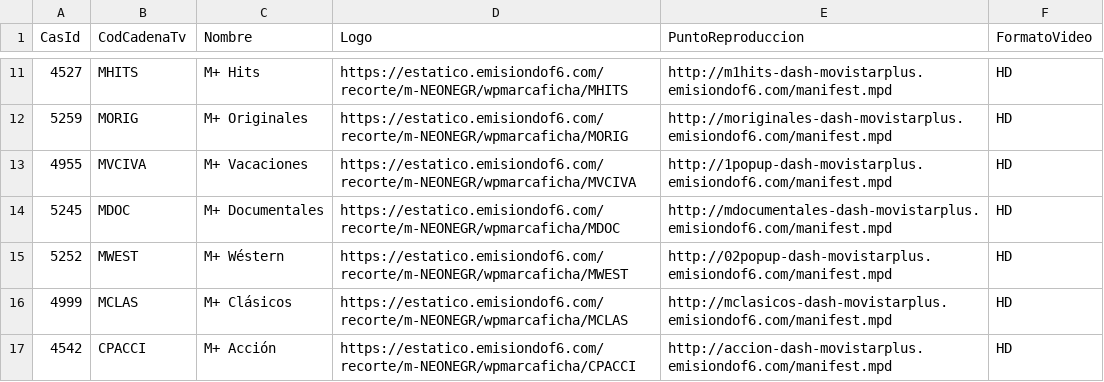
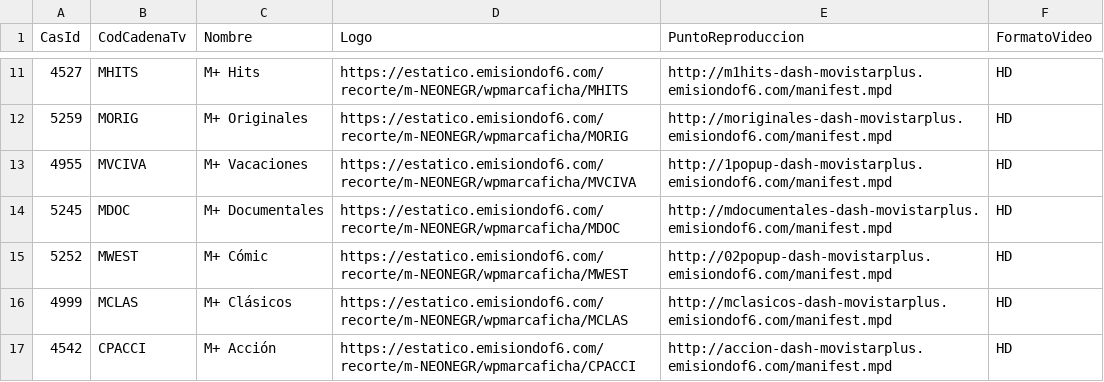
Before and after one commit to parotris3/Mfeed, a CSV file: difusion.csv, drawn as a sheet; only a part is shown, gaps mark what is left out.

```diff
--- a/difusion.csv
+++ b/difusion.csv
@@ -14,3 +14,3 @@
 "5245","MDOC","M+ Documentales","https://estatico.emisiondof6.com/recorte/m-NEONEGR/wpmarcaficha/MDOC","http://mdocumentales-dash-movistarplus.emisiondof6.com/manifest.mpd","HD"
-"5252","MWEST","M+ Wéstern","https://estatico.emisiondof6.com/recorte/m-NEONEGR/wpmarcaficha/MWEST","http://02popup-dash-movistarplus.emisiondof6.com/manifest.mpd","HD"
+"5252","MWEST","M+ Cómic","https://estatico.emisiondof6.com/recorte/m-NEONEGR/wpmarcaficha/MWEST","http://02popup-dash-movistarplus.emisiondof6.com/manifest.mpd","HD"
 "4999","MCLAS","M+ Clásicos","https://estatico.emisiondof6.com/recorte/m-NEONEGR/wpmarcaficha/MCLAS","http://mclasicos-dash-movistarplus.emisiondof6.com/manifest.mpd","HD"
```
Also changed, not shown: cambios.csv, ott.csv.
